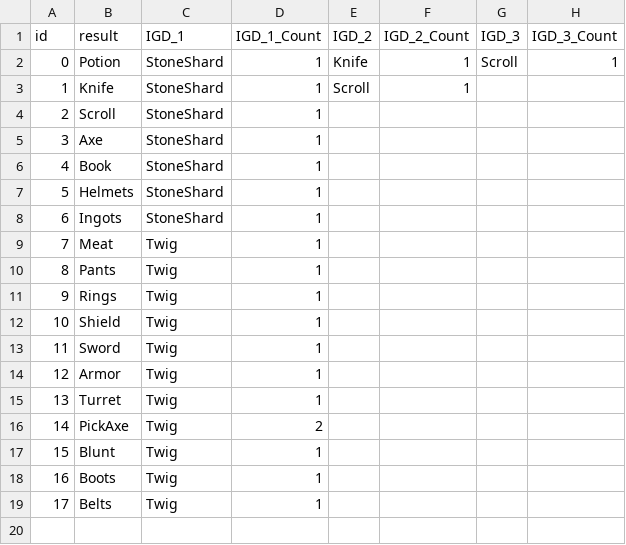
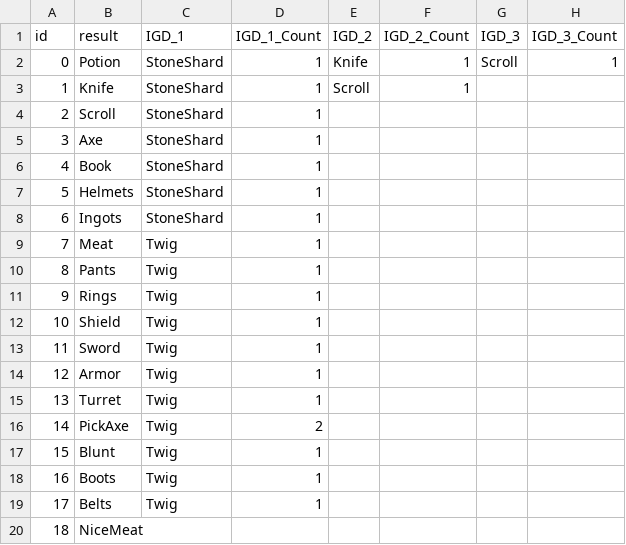
Before and after one commit to 20171193/MadSurvival, a CSV file: Assets/Parkjungmin/05.Data/Resources/RecipeData/RecipeCSV.csv, drawn as a sheet; the diff names each change by its address in the sheet, - before the commit and + after, or states it on an @@ line.

```diff
--- a/Assets/Parkjungmin/05.Data/Resources/RecipeData/RecipeCSV.csv
+++ b/Assets/Parkjungmin/05.Data/Resources/RecipeData/RecipeCSV.csv
+row 20: 18 | NiceMeat
```
Also changed, not shown: 9 other files.
